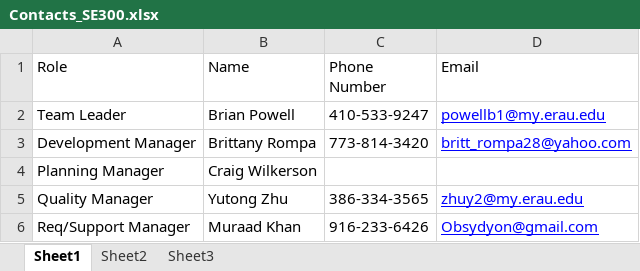
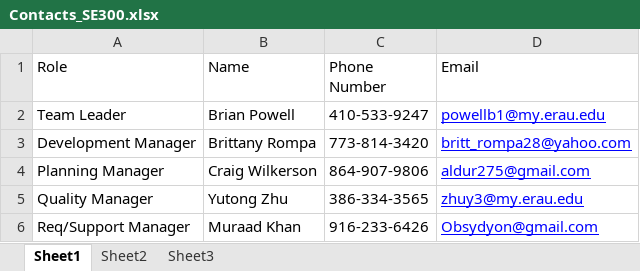
Before and after one commit to powellb1/SE300, an Excel workbook: Contacts_SE300.xlsx, sheet Sheet1, drawn as a sheet; values as stored, in another font and other column widths than the file's, no borders; the diff names each change by its address in the sheet, - before the commit and + after, or states it on an @@ line.

Commit message:
Contacts Updated
- Modified Yutongs email
- Added Craigs phone number and email.

```diff
--- a/Contacts_SE300.xlsx (sheet Sheet1)
+++ b/Contacts_SE300.xlsx (sheet Sheet1)
-C4 (Phone Number): (empty)
+C4 (Phone Number): 864-907-9806
-D4 (Email): (empty)
+D4 (Email): aldur275@gmail.com
-D5 (Email): zhuy2@my.erau.edu
+D5 (Email): zhuy3@my.erau.edu
```
